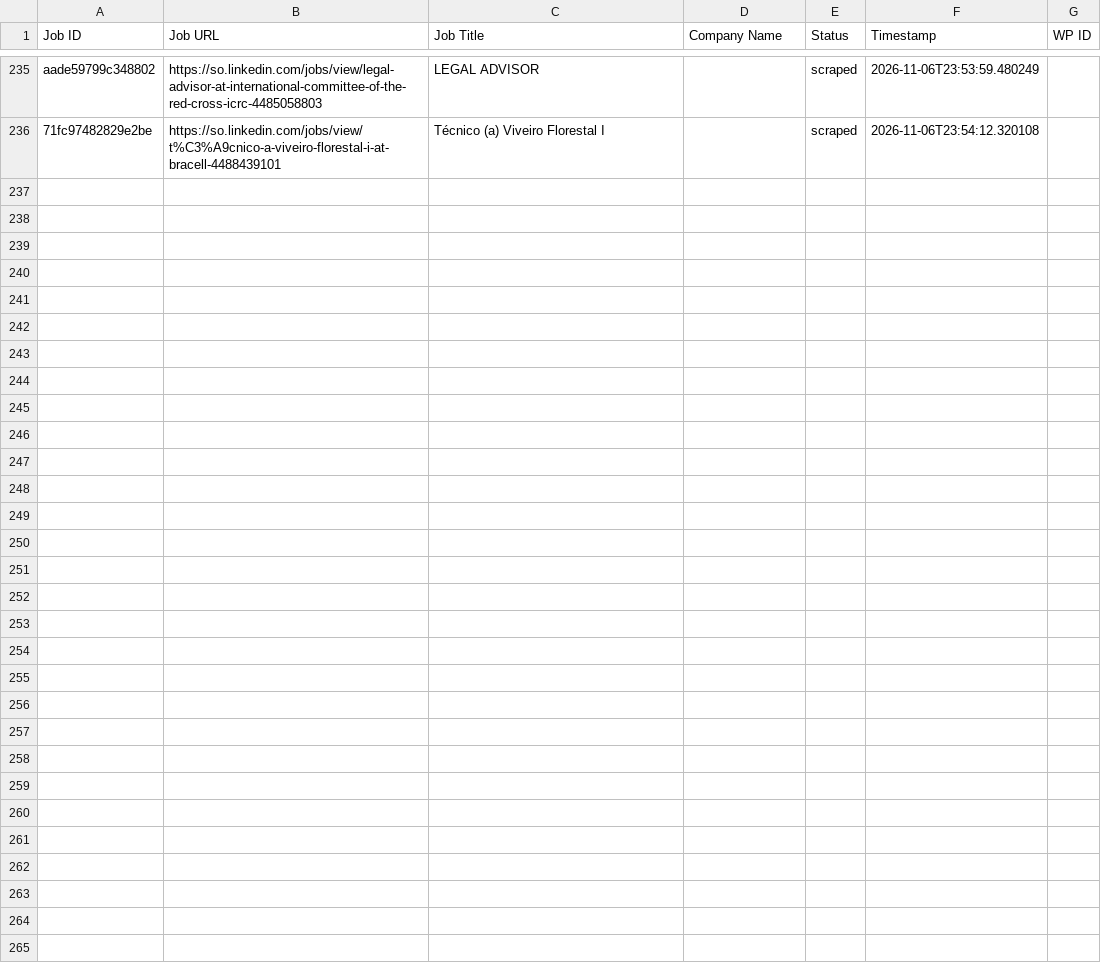
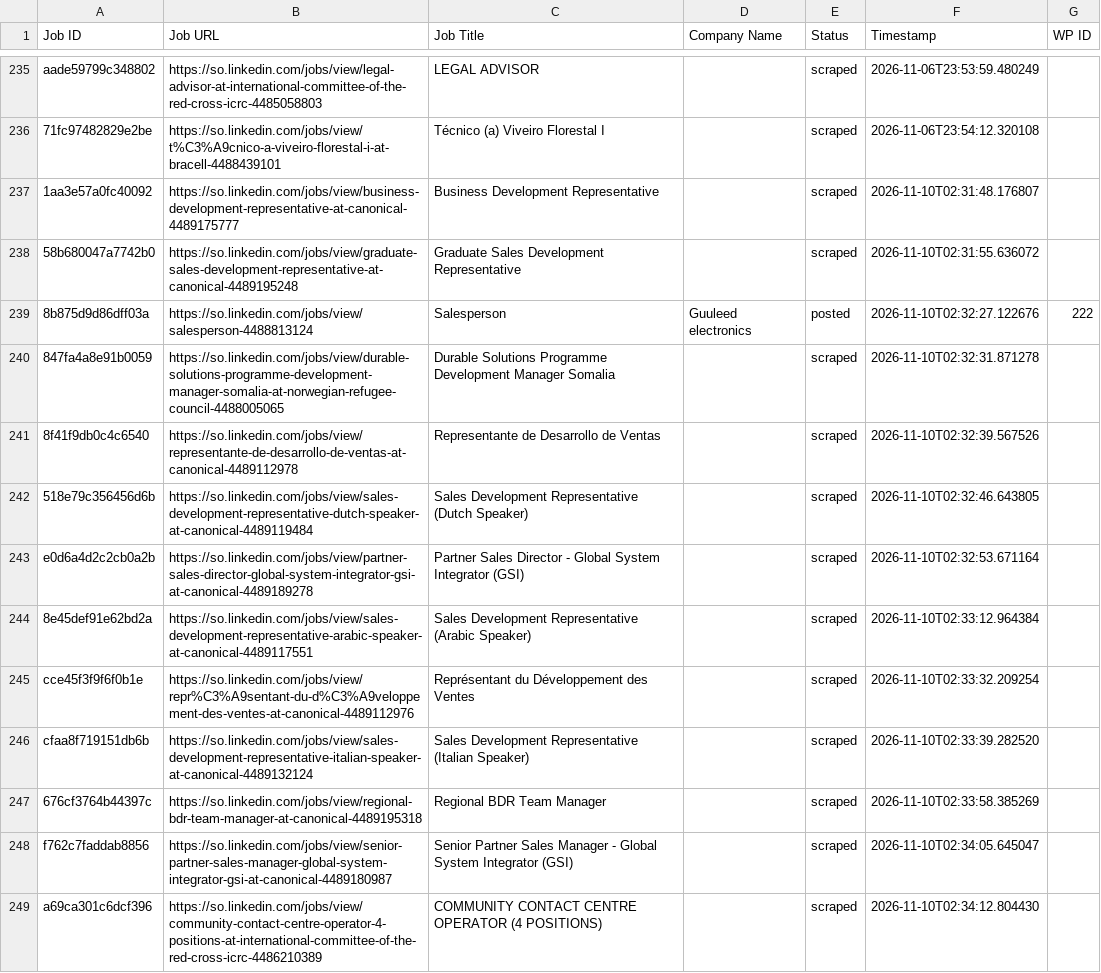
Before and after one commit to mimusdesign/so, a CSV file: processed_jobs.csv, drawn as a sheet; only a part is shown, gaps mark what is left out.

```diff
--- a/processed_jobs.csv
+++ b/processed_jobs.csv
@@ -237 +237,14 @@ aade59799c348802,https://so.linkedin.com/jobs/view/legal-advisor-at-internationa
 71fc97482829e2be,https://so.linkedin.com/jobs/view/t%C3%A9cnico-a-viveiro-florestal-i-at-bracell-4488439101,Técnico (a) Viveiro Florestal I,,scraped,2026-11-06T23:54:12.320108,
+1aa3e57a0fc40092,https://so.linkedin.com/jobs/view/business-development-representative-at-canonical-4489175777,Business Development Representative,,scraped,2026-11-10T02:31:48.176807,
+58b680047a7742b0,https://so.linkedin.com/jobs/view/graduate-sales-development-representative-at-canonical-4489195248,Graduate Sales Development Representative,,scraped,2026-11-10T02:31:55.636072,
+8b875d9d86dff03a,https://so.linkedin.com/jobs/view/salesperson-4488813124,Salesperson,Guuleed electronics,posted,2026-11-10T02:32:27.122676,222
+847fa4a8e91b0059,https://so.linkedin.com/jobs/view/durable-solutions-programme-development-manager-somalia-at-norwegian-refugee-council-4488005065,Durable Solutions Programme Development Manager Somalia,,scraped,2026-11-10T02:32:31.871278,
+8f41f9db0c4c6540,https://so.linkedin.com/jobs/view/representante-de-desarrollo-de-ventas-at-canonical-4489112978,Representante de Desarrollo de Ventas,,scraped,2026-11-10T02:32:39.567526,
+518e79c356456d6b,https://so.linkedin.com/jobs/view/sales-development-representative-dutch-speaker-at-canonical-4489119484,Sales Development Representative (Dutch Speaker),,scraped,2026-11-10T02:32:46.643805,
+e0d6a4d2c2cb0a2b,https://so.linkedin.com/jobs/view/partner-sales-director-global-system-integrator-gsi-at-canonical-4489189278,Partner Sales Director - Global System Integrator (GSI),,scraped,2026-11-10T02:32:53.671164,
+8e45def91e62bd2a,https://so.linkedin.com/jobs/view/sales-development-representative-arabic-speaker-at-canonical-4489117551,Sales Development Representative (Arabic Speaker),,scraped,2026-11-10T02:33:12.964384,
+cce45f3f9f6f0b1e,https://so.linkedin.com/jobs/view/repr%C3%A9sentant-du-d%C3%A9veloppement-des-ventes-at-canonical-4489112976,Représentant du Développement des Ventes,,scraped,2026-11-10T02:33:32.209254,
+cfaa8f719151db6b,https://so.linkedin.com/jobs/view/sales-development-representative-italian-speaker-at-canonical-4489132124,Sales Development Representative (Italian Speaker),,scraped,2026-11-10T02:33:39.282520,
+676cf3764b44397c,https://so.linkedin.com/jobs/view/regional-bdr-team-manager-at-canonical-4489195318,Regional BDR Team Manager,,scraped,2026-11-10T02:33:58.385269,
+f762c7faddab8856,https://so.linkedin.com/jobs/view/senior-partner-sales-manager-global-system-integrator-gsi-at-canonical-4489180987,Senior Partner Sales Manager - Global System Integrator (GSI),,scraped,2026-11-10T02:34:05.645047,
+a69ca301c6dcf396,https://so.linkedin.com/jobs/view/community-contact-centre-operator-4-positions-at-international-committee-of-the-red-cross-icrc-4486210389,COMMUNITY CONTACT CENTRE OPERATOR (4 POSITIONS),,scraped,2026-11-10T02:34:12.804430,
```
